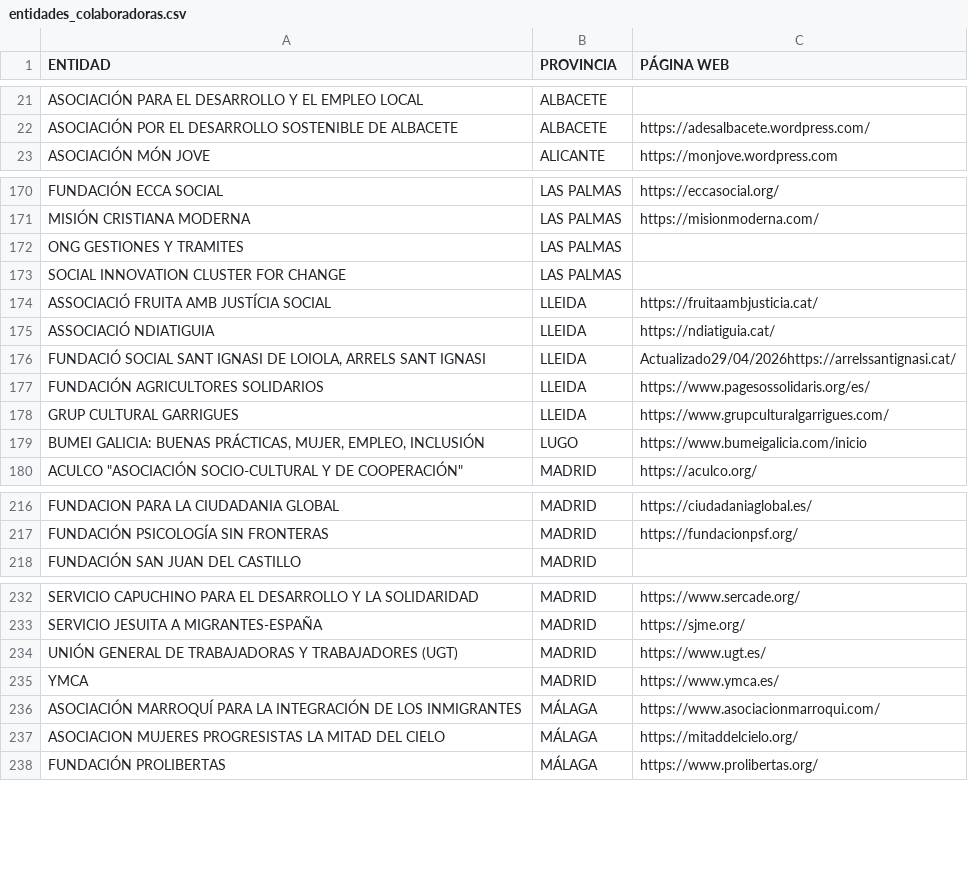
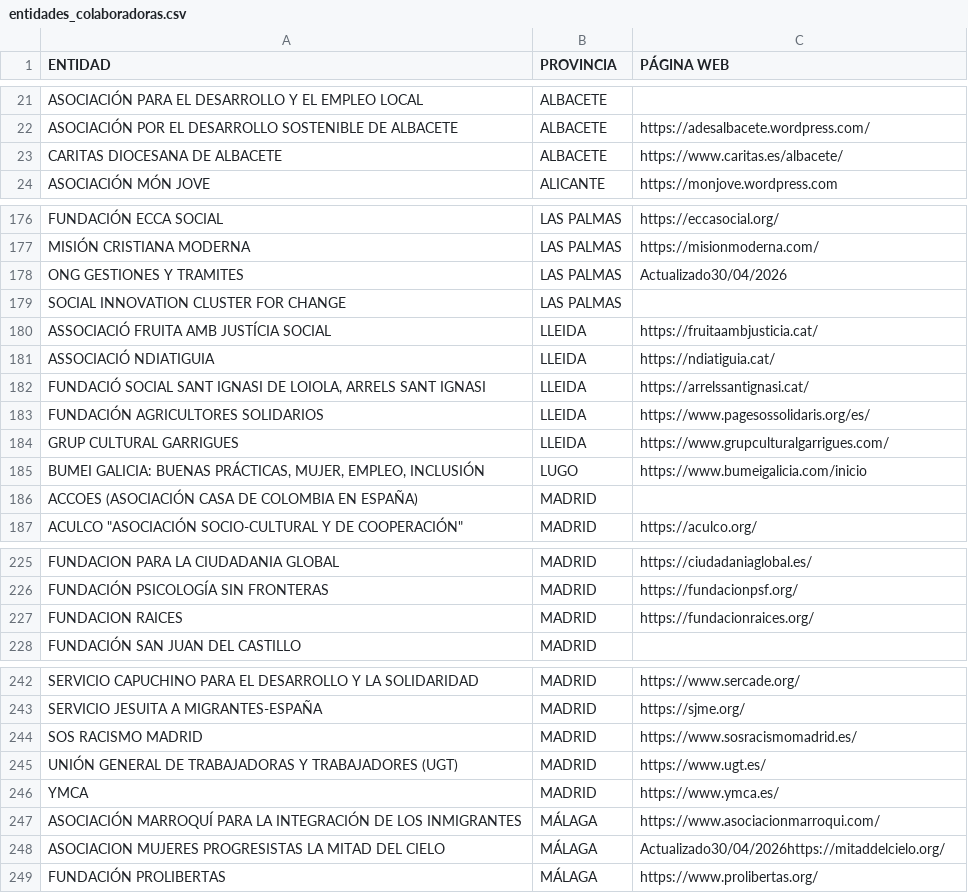
Before and after one commit to polbieto/RegularizacionYa, a CSV file: data/entidades/entidades_colaboradoras.csv, drawn as a sheet; only a part is shown, gaps mark what is left out; the diff covers the shown part only.

```diff
--- a/data/entidades/entidades_colaboradoras.csv
+++ b/data/entidades/entidades_colaboradoras.csv
@@ -22,2 +22,3 @@ ASOCIACIÓN PARA EL DESARROLLO Y EL EMPLEO LOCAL;ALBACETE;
 ASOCIACIÓN POR EL DESARROLLO SOSTENIBLE DE ALBACETE;ALBACETE;https://adesalbacete.wordpress.com/
+CARITAS DIOCESANA DE ALBACETE;ALBACETE;https://www.caritas.es/albacete/
 ASOCIACIÓN MÓN JOVE;ALICANTE;https://monjove.wordpress.com
@@ -171,3 +177,3 @@ FUNDACIÓN ECCA SOCIAL;LAS PALMAS;https://eccasocial.org/
 MISIÓN CRISTIANA MODERNA;LAS PALMAS;https://misionmoderna.com/
-ONG GESTIONES Y TRAMITES;LAS PALMAS;
+ONG GESTIONES Y TRAMITES;LAS PALMAS;Actualizado30/04/2026
 SOCIAL INNOVATION CLUSTER FOR CHANGE;LAS PALMAS;
@@ -175,3 +181,3 @@ ASSOCIACIÓ FRUITA AMB JUSTÍCIA SOCIAL;LLEIDA;https://fruitaambjusticia.cat/
 ASSOCIACIÓ NDIATIGUIA;LLEIDA;https://ndiatiguia.cat/
-FUNDACIÓ SOCIAL SANT IGNASI DE LOIOLA, ARRELS SANT IGNASI;LLEIDA;Actualizado29/04/2026https://arrelssantignasi.cat/
+FUNDACIÓ SOCIAL SANT IGNASI DE LOIOLA, ARRELS SANT IGNASI;LLEIDA;https://arrelssantignasi.cat/
 FUNDACIÓN AGRICULTORES SOLIDARIOS;LLEIDA;https://www.pagesossolidaris.org/es/
@@ -179,2 +185,3 @@ GRUP CULTURAL GARRIGUES;LLEIDA;https://www.grupculturalgarrigues.com/
 BUMEI GALICIA: BUENAS PRÁCTICAS, MUJER, EMPLEO, INCLUSIÓN;LUGO;https://www.bumeigalicia.com/inicio
+ACCOES (ASOCIACIÓN CASA DE COLOMBIA EN ESPAÑA);MADRID;
 "ACULCO ""ASOCIACIÓN SOCIO-CULTURAL Y DE COOPERACIÓN""";MADRID;https://aculco.org/
@@ -217,2 +226,3 @@ FUNDACION PARA LA CIUDADANIA GLOBAL;MADRID;https://ciudadaniaglobal.es/
 FUNDACIÓN PSICOLOGÍA SIN FRONTERAS;MADRID;https://fundacionpsf.org/
+FUNDACION RAICES;MADRID;https://fundacionraices.org/
 FUNDACIÓN SAN JUAN DEL CASTILLO;MADRID;
@@ -233,2 +243,3 @@ SERVICIO CAPUCHINO PARA EL DESARROLLO Y LA SOLIDARIDAD;MADRID;https://www.sercad
 SERVICIO JESUITA A MIGRANTES-ESPAÑA;MADRID;https://sjme.org/
+SOS RACISMO MADRID;MADRID;https://www.sosracismomadrid.es/
 UNIÓN GENERAL DE TRABAJADORAS Y TRABAJADORES (UGT);MADRID;https://www.ugt.es/
@@ -236,3 +247,3 @@ YMCA;MADRID;https://www.ymca.es/
 ASOCIACIÓN MARROQUÍ PARA LA INTEGRACIÓN DE LOS INMIGRANTES;MÁLAGA;https://www.asociacionmarroqui.com/
-ASOCIACION MUJERES PROGRESISTAS LA MITAD DEL CIELO;MÁLAGA;https://mitaddelcielo.org/
+ASOCIACION MUJERES PROGRESISTAS LA MITAD DEL CIELO;MÁLAGA;Actualizado30/04/2026https://mitaddelcielo.org/
 FUNDACIÓN PROLIBERTAS;MÁLAGA;https://www.prolibertas.org/
```
Also changed, not shown: 12 added rows and 18 edited cells elsewhere in this file, 1 other file.
